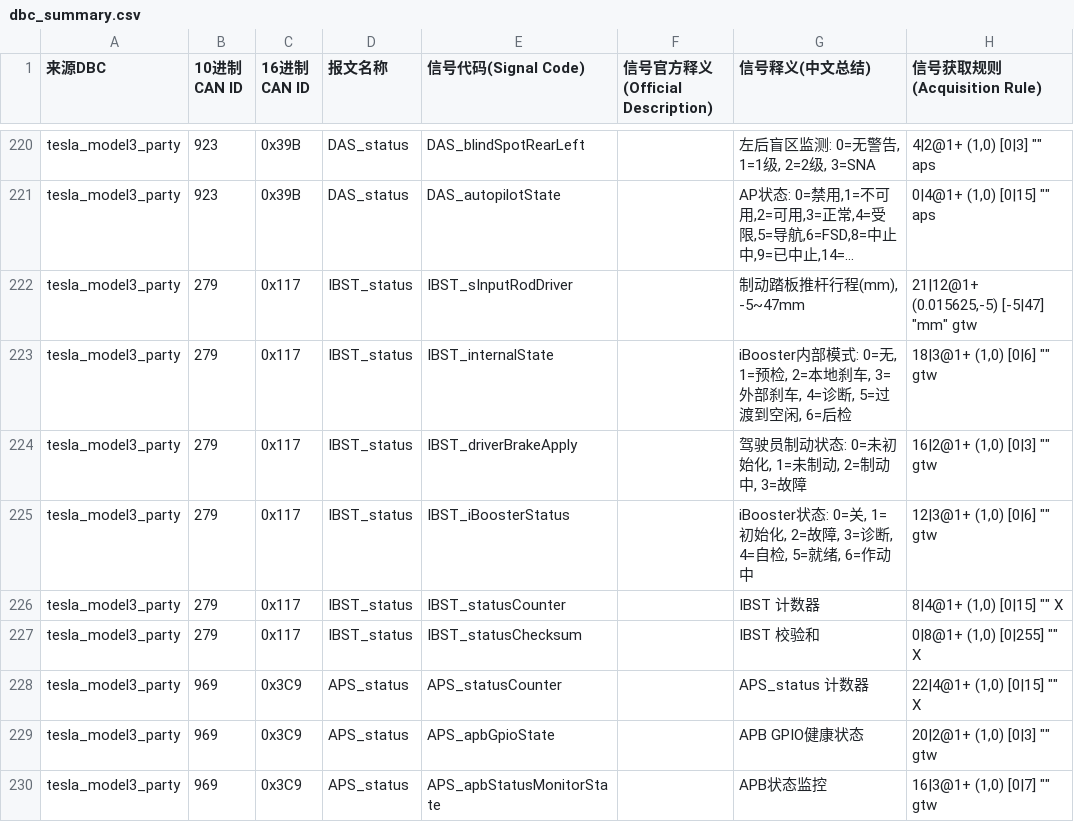
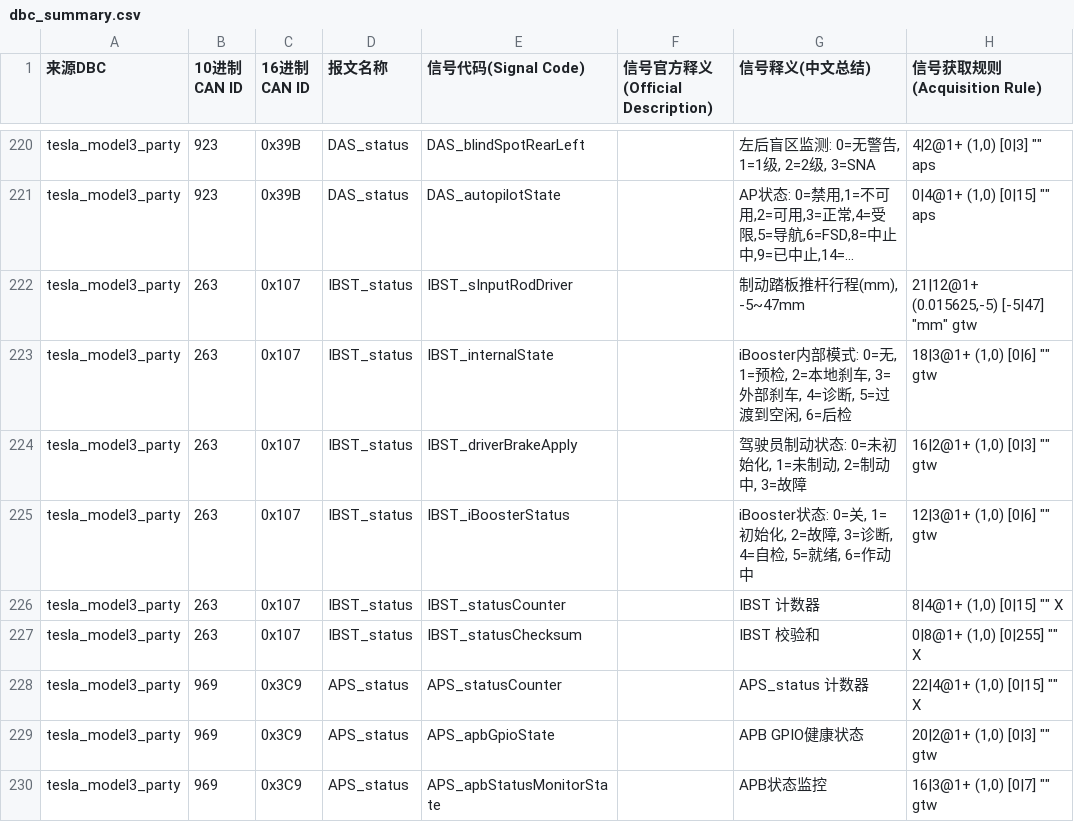
Before and after one commit to chamsonxie/ev-open-can-tools, a CSV file: src/dbc/dbc_summary.csv, drawn as a sheet; only a part is shown, gaps mark what is left out; long unchanged cells end in …; the diff names each change by its address in the sheet, - before the commit and + after, or states it on an @@ line.

```diff
--- a/src/dbc/dbc_summary.csv
+++ b/src/dbc/dbc_summary.csv
-B222:B227 (10进制CAN ID): 279
+B222:B227 (10进制CAN ID): 263
-C222:C227 (16进制CAN ID): 0x117
+C222:C227 (16进制CAN ID): 0x107
```
Also changed, not shown: src/dbc/my-dbc-sign.csv, src/dbc/party_can_ids.csv, 18 other files.
